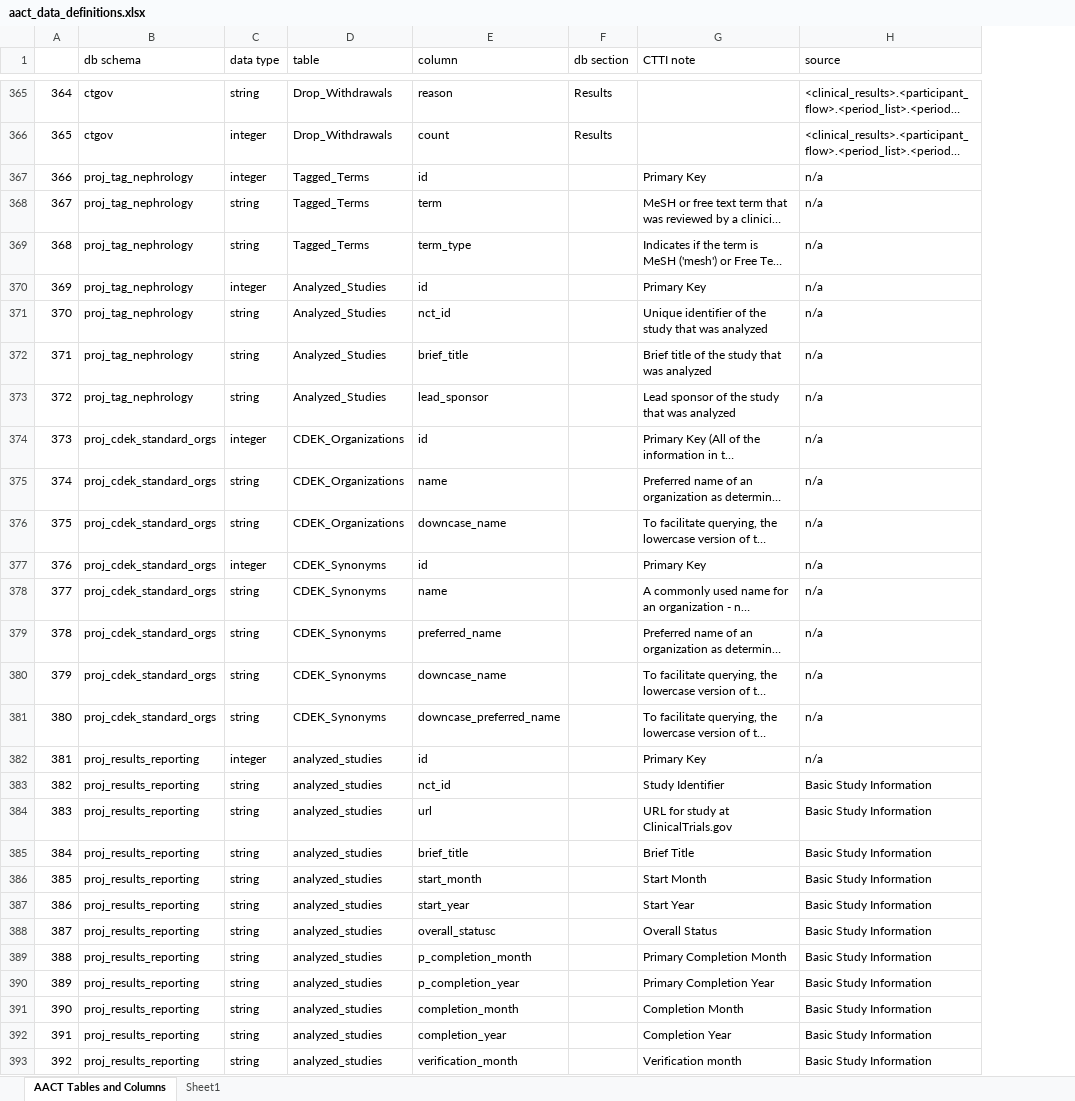
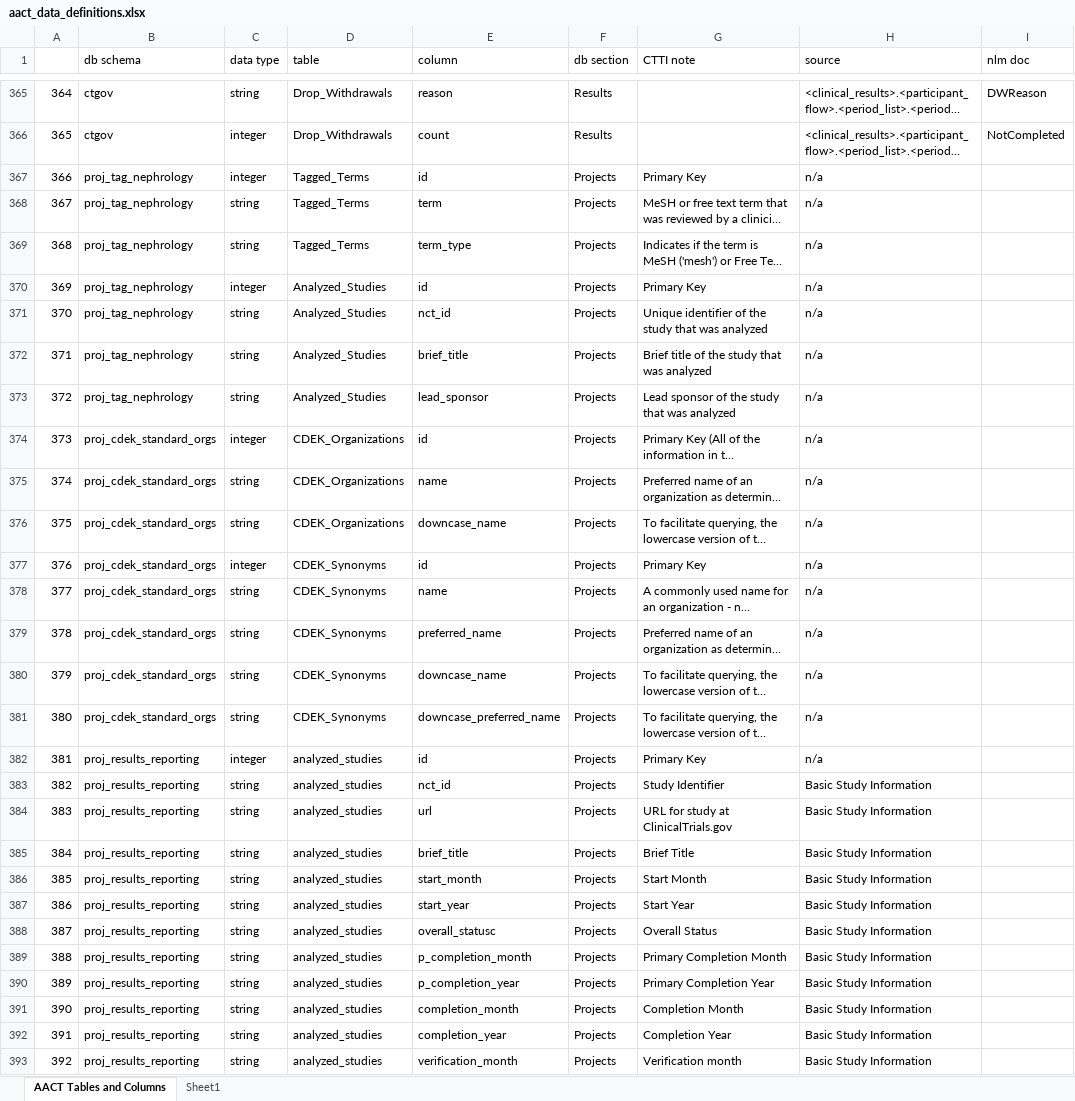
Before and after one commit to ctti-clinicaltrials/aact-admin, an Excel workbook: public/documentation/aact_data_definitions.xlsx, sheet AACT Tables and Columns, drawn as a sheet; only a part is shown, gaps mark what is left out; long unchanged cells end in …; values as stored, in another font and other column widths than the file's, no cell formats; charts and pictures not drawn; the diff covers the shown part only; the diff names each change by its address in the sheet, - before the commit and + after, or states it on an @@ line.

Commit message:
aact-832:  Add links to NLM documentation back to the data definition spreadsheet.  Also clean up formatting of the content of that file.

```diff
--- a/public/documentation/aact_data_definitions.xlsx (sheet AACT Tables and Columns)
+++ b/public/documentation/aact_data_definitions.xlsx (sheet AACT Tables and Columns)
+column I (nlm doc), rows 365-366: DWReason | NotCompleted
-F367:F393 (db section): (empty)
+F367:F393 (db section): Projects
```
Also changed, not shown: 41 edited cells elsewhere in this sheet, cell formats.
